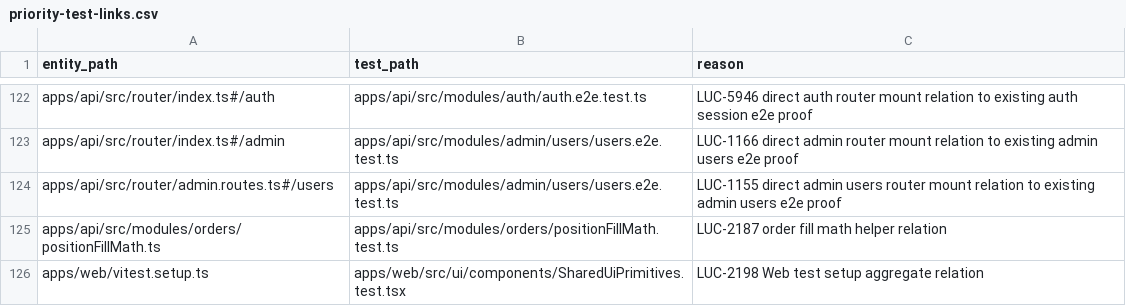
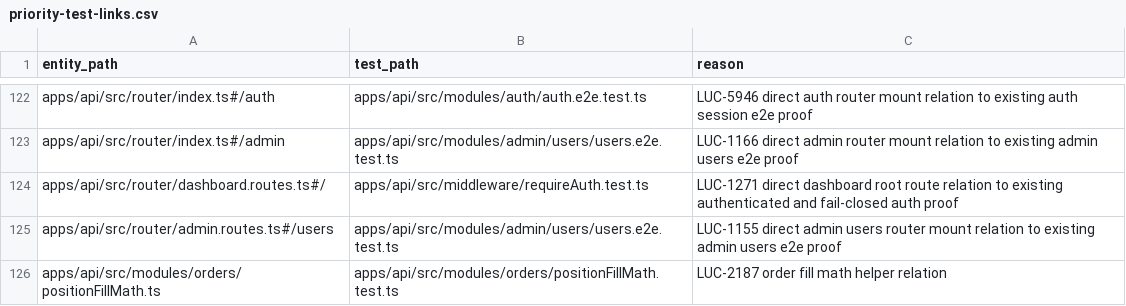
Before and after one commit to Wroblewski-Patryk/Soar, a CSV file: docs/architecture/relations/priority-test-links.csv, drawn as a sheet; only a part is shown, gaps mark what is left out; the shorter side is filled out with more unchanged rows; the diff names each change by its address in the sheet, - before the commit and + after, or states it on an @@ line.

Commit message:
docs: close LUC-1271 dirty state for LUC-1272

```diff
--- a/docs/architecture/relations/priority-test-links.csv
+++ b/docs/architecture/relations/priority-test-links.csv
+row 124: apps/api/src/router/dashboard.routes.ts#/ | apps/api/src/middleware/requireAuth.test.ts | LUC-1271 direct dashboard root route relation to existing authenticated and fail-closed auth proof
```
Also changed, not shown: 25 other files.
